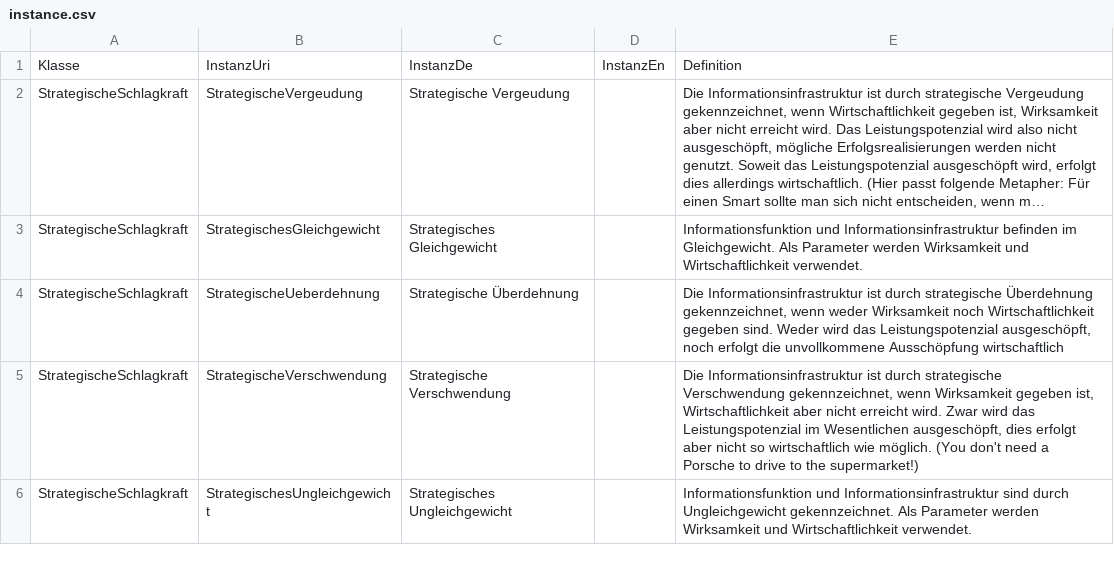
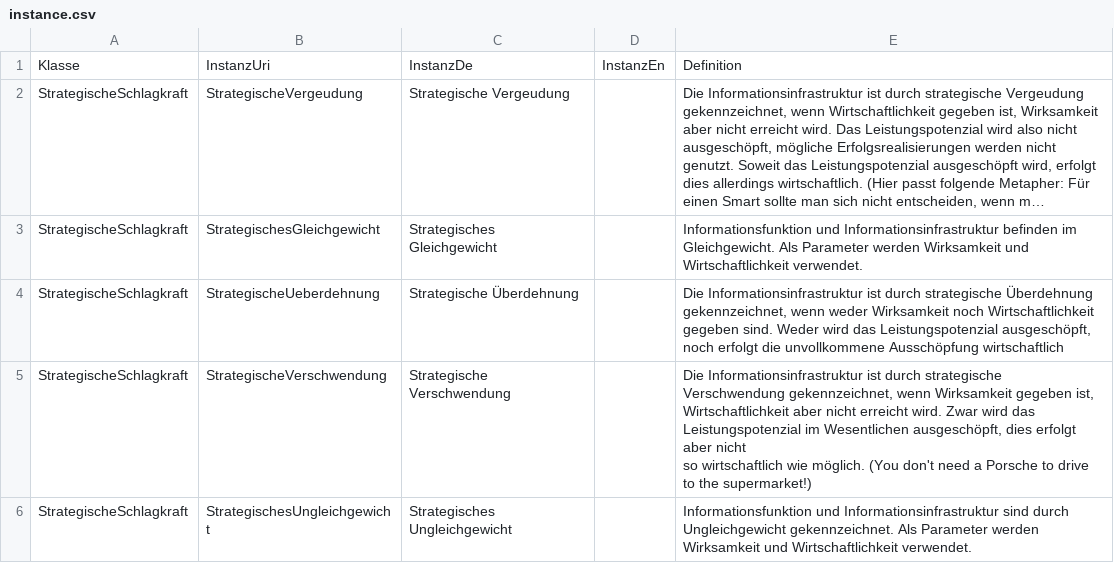
Before and after one commit to IMISE/snik-csv2rdf, a CSV file: he/instance.csv, drawn as a sheet; long unchanged cells end in ….

```diff
--- a/he/instance.csv
+++ b/he/instance.csv
@@ -4,3 +4,4 @@ StrategischeSchlagkraft,StrategischesGleichgewicht,Strategisches Gleichgewicht,,
 StrategischeSchlagkraft,StrategischeUeberdehnung,Strategische Überdehnung,,"Die Informationsinfrastruktur ist durch strategische Überdehnung gekennzeichnet, wenn weder Wirksamkeit noch Wirtschaftlichkeit gegeben sind. Weder wird das Leistungspotenzial ausgeschöpft, noch erfolgt die unvollkommene Ausschöpfung wirtschaftlich"
-StrategischeSchlagkraft,StrategischeVerschwendung,Strategische Verschwendung,,"Die Informationsinfrastruktur ist durch strategische Verschwendung gekennzeichnet, wenn Wirksamkeit gegeben ist, Wirtschaftlichkeit aber nicht erreicht wird. Zwar wird das Leistungspotenzial im Wesentlichen ausgeschöpft, dies erfolgt aber nicht so wirtschaftlich wie möglich. (You don't need a Porsche to drive to the supermarket!)"
+StrategischeSchlagkraft,StrategischeVerschwendung,Strategische Verschwendung,,"Die Informationsinfrastruktur ist durch strategische Verschwendung gekennzeichnet, wenn Wirksamkeit gegeben ist, Wirtschaftlichkeit aber nicht erreicht wird. Zwar wird das Leistungspotenzial im Wesentlichen ausgeschöpft, dies erfolgt aber nicht
+so wirtschaftlich wie möglich. (You don't need a Porsche to drive to the supermarket!)"
 StrategischeSchlagkraft,StrategischesUngleichgewicht,Strategisches Ungleichgewicht,, Informationsfunktion und Informationsinfrastruktur sind durch Ungleichgewicht gekennzeichnet. Als Parameter werden Wirksamkeit und Wirtschaftlichkeit  verwendet.
```
Also changed, not shown: he/property.csv.
